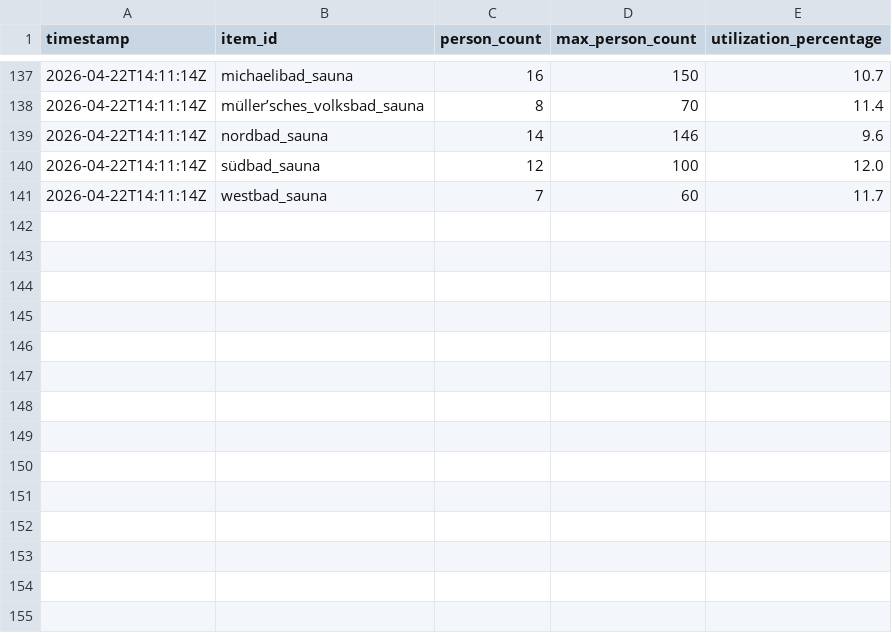
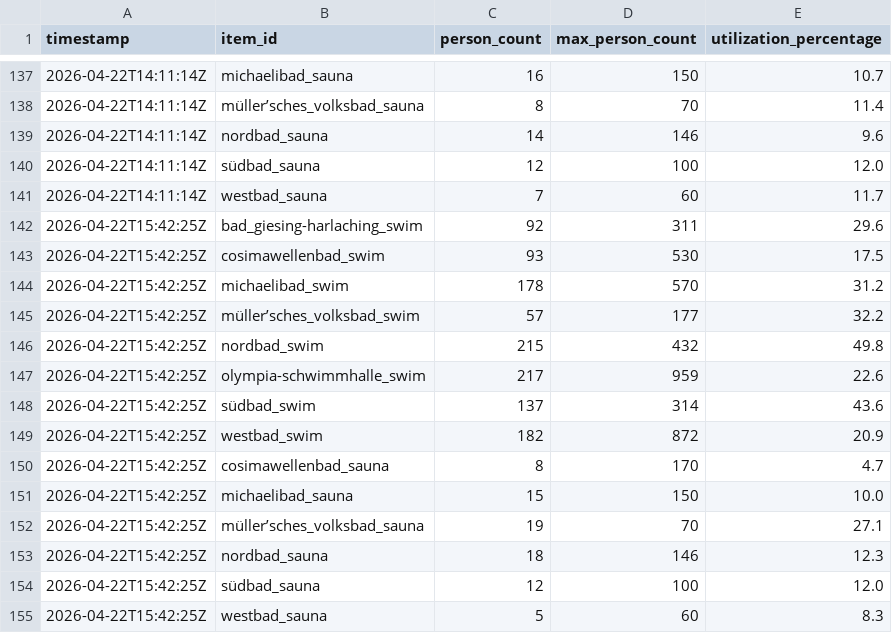
Before and after one commit to obwohl/mbaeder, a CSV file: auslastung_raw.csv, drawn as a sheet; only a part is shown, gaps mark what is left out.

```diff
--- a/auslastung_raw.csv
+++ b/auslastung_raw.csv
@@ -141 +141,15 @@ timestamp,item_id,person_count,max_person_count,utilization_percentage
 2026-04-22T14:11:14Z,westbad_sauna,7,60,11.7
+2026-04-22T15:42:25Z,bad_giesing-harlaching_swim,92,311,29.6
+2026-04-22T15:42:25Z,cosimawellenbad_swim,93,530,17.5
+2026-04-22T15:42:25Z,michaelibad_swim,178,570,31.2
+2026-04-22T15:42:25Z,müller’sches_volksbad_swim,57,177,32.2
+2026-04-22T15:42:25Z,nordbad_swim,215,432,49.8
+2026-04-22T15:42:25Z,olympia-schwimmhalle_swim,217,959,22.6
+2026-04-22T15:42:25Z,südbad_swim,137,314,43.6
+2026-04-22T15:42:25Z,westbad_swim,182,872,20.9
+2026-04-22T15:42:25Z,cosimawellenbad_sauna,8,170,4.7
+2026-04-22T15:42:25Z,michaelibad_sauna,15,150,10.0
+2026-04-22T15:42:25Z,müller’sches_volksbad_sauna,19,70,27.1
+2026-04-22T15:42:25Z,nordbad_sauna,18,146,12.3
+2026-04-22T15:42:25Z,südbad_sauna,12,100,12.0
+2026-04-22T15:42:25Z,westbad_sauna,5,60,8.3
```
Also changed, not shown: auslastung_live.csv, 2 other files.
